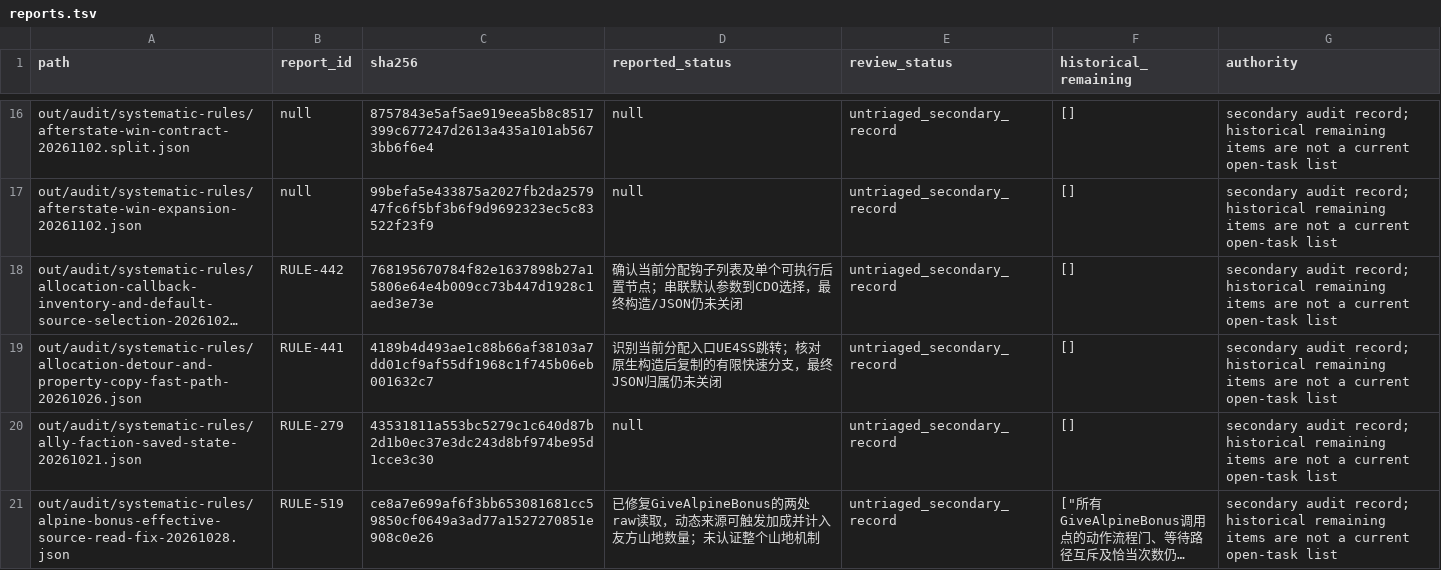
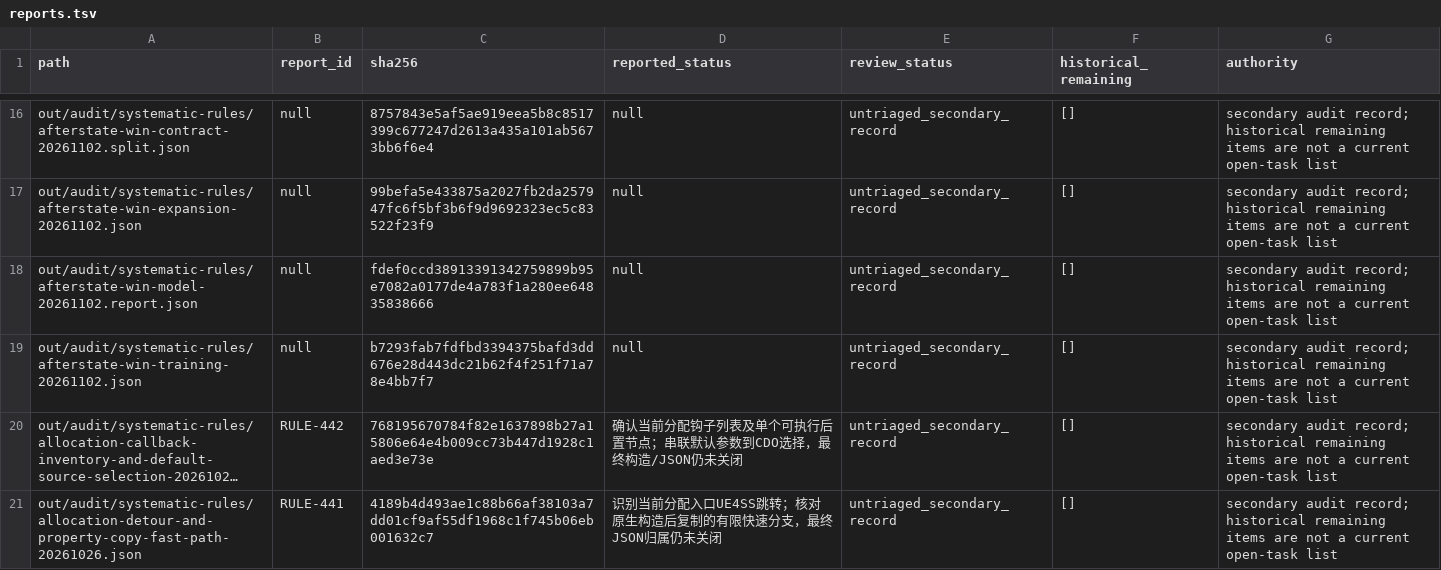
Before and after one commit to Xuewu-awa/KLink-bot, a TSV file: out/audit/coverage-matrix/reports.tsv, drawn as a sheet; only a part is shown, gaps mark what is left out; the shorter side is filled out with more unchanged rows; long unchanged cells end in …; the diff names each change by its address in the sheet, - before the commit and + after, or states it on an @@ line.

Commit message:
Train independent afterstate win model

```diff
--- a/out/audit/coverage-matrix/reports.tsv
+++ b/out/audit/coverage-matrix/reports.tsv
+row 18: out/audit/systematic-rules/afterstate-win-model-20261102.report.json | null | fdef0ccd38913391342759899b95e7082a0177de4a783f1a280ee64835838666 | null | untriaged_secondary_record | [] | secondary audit record; historical remaining items are not a current open-task list
+row 19: out/audit/systematic-rules/afterstate-win-training-20261102.json | null | b7293fab7fdfbd3394375bafd3dd676e28d443dc21b62f4f251f71a78e4bb7f7 | null | untriaged_secondary_record | [] | secondary audit record; historical remaining items are not a current open-task list
```
Also changed, not shown: 10 other files.
